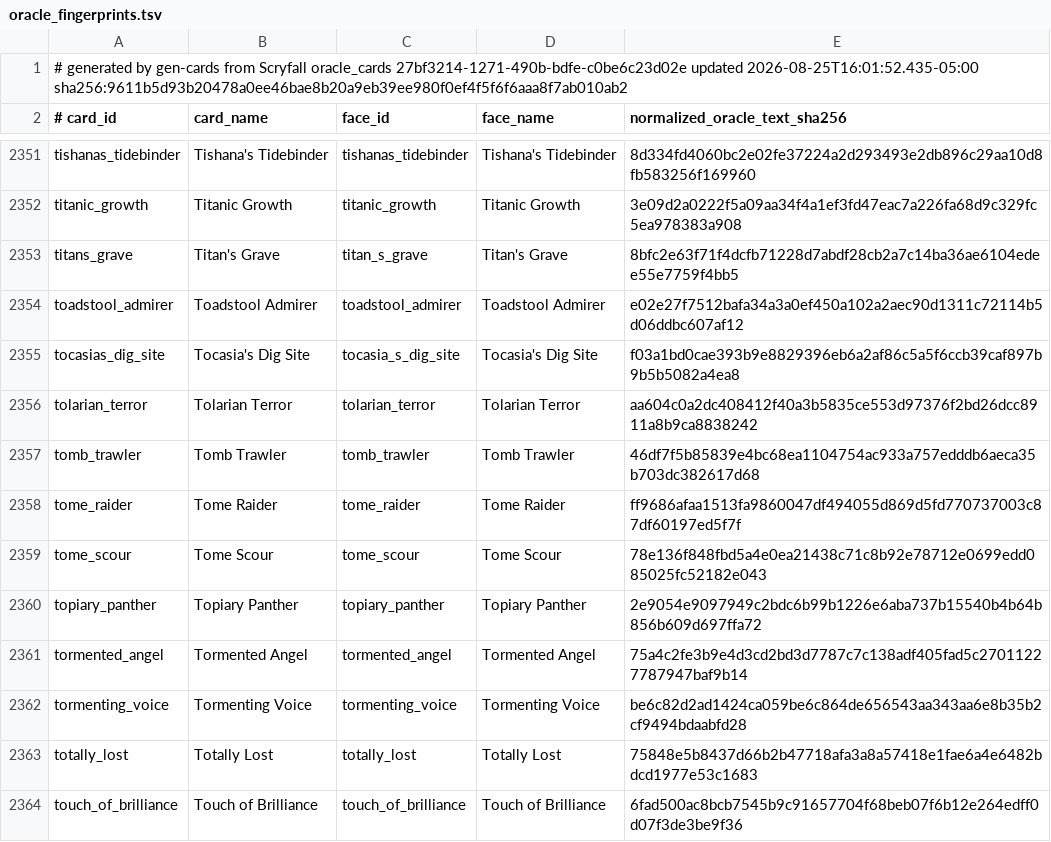
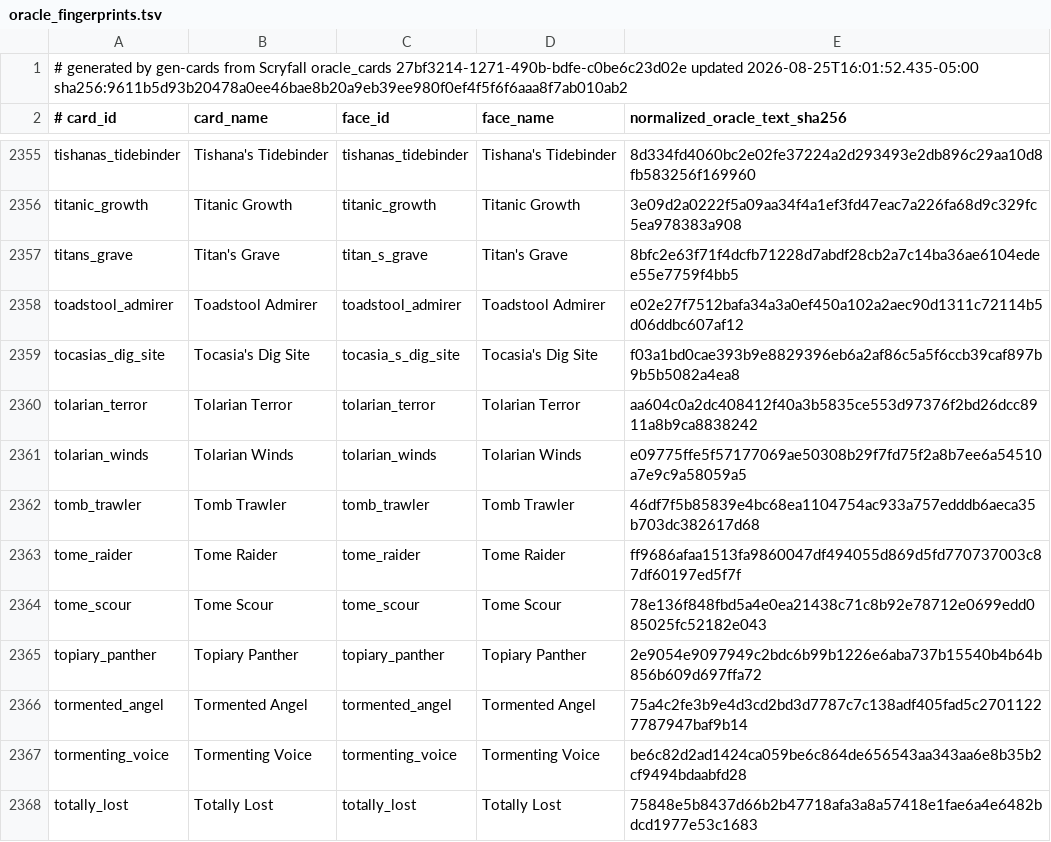
Before and after one commit to pizzaninja188/Cockatrice, a TSV file: tricerules/tricerules-cards/presentation/oracle_fingerprints.tsv, drawn as a sheet; only a part is shown, gaps mark what is left out; the shorter side is filled out with more unchanged rows; the diff covers the shown part only.

```diff
--- a/tricerules/tricerules-cards/presentation/oracle_fingerprints.tsv
+++ b/tricerules/tricerules-cards/presentation/oracle_fingerprints.tsv
@@ -2356,2 +2360,3 @@ tocasias_dig_site	Tocasia's Dig Site	tocasia_s_dig_site	Tocasia's Dig Site	f03a1
 tolarian_terror	Tolarian Terror	tolarian_terror	Tolarian Terror	aa604c0a2dc408412f40a3b5835ce553d97376f2bd26dcc8911a8b9ca8838242
+tolarian_winds	Tolarian Winds	tolarian_winds	Tolarian Winds	e09775ffe5f57177069ae50308b29f7fd75f2a8b7ee6a54510a7e9c9a58059a5
 tomb_trawler	Tomb Trawler	tomb_trawler	Tomb Trawler	46df7f5b85839e4bc68ea1104754ac933a757edddb6aeca35b703dc382617d68
```
Also changed, not shown: 6 added rows elsewhere in this file, tricerules/tricerules-cards/authoring/presentation-exceptions.tsv, 29 other files.
